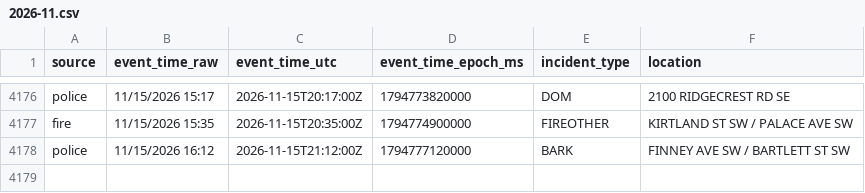
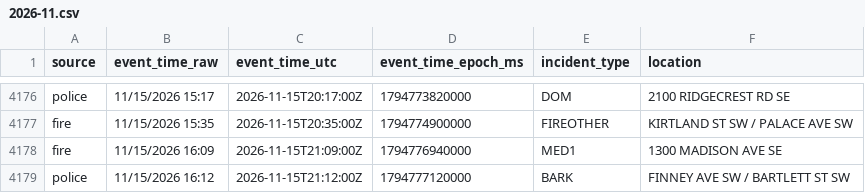
Before and after one commit to Cantica-Systems/kent-co-mi-dispatch, a CSV file: data/grcity/2026-11.csv, drawn as a sheet; only a part is shown, gaps mark what is left out.

```diff
--- a/data/grcity/2026-11.csv
+++ b/data/grcity/2026-11.csv
@@ -4177,2 +4177,3 @@ police,11/15/2026 15:17,2026-11-15T20:17:00Z,1794773820000,DOM,2100 RIDGECREST R
 fire,11/15/2026 15:35,2026-11-15T20:35:00Z,1794774900000,FIREOTHER,KIRTLAND ST SW / PALACE AVE SW
+fire,11/15/2026 16:09,2026-11-15T21:09:00Z,1794776940000,MED1,1300 MADISON AVE SE
 police,11/15/2026 16:12,2026-11-15T21:12:00Z,1794777120000,BARK,FINNEY AVE SW / BARTLETT ST SW
```
Also changed, not shown: 3 other files.
